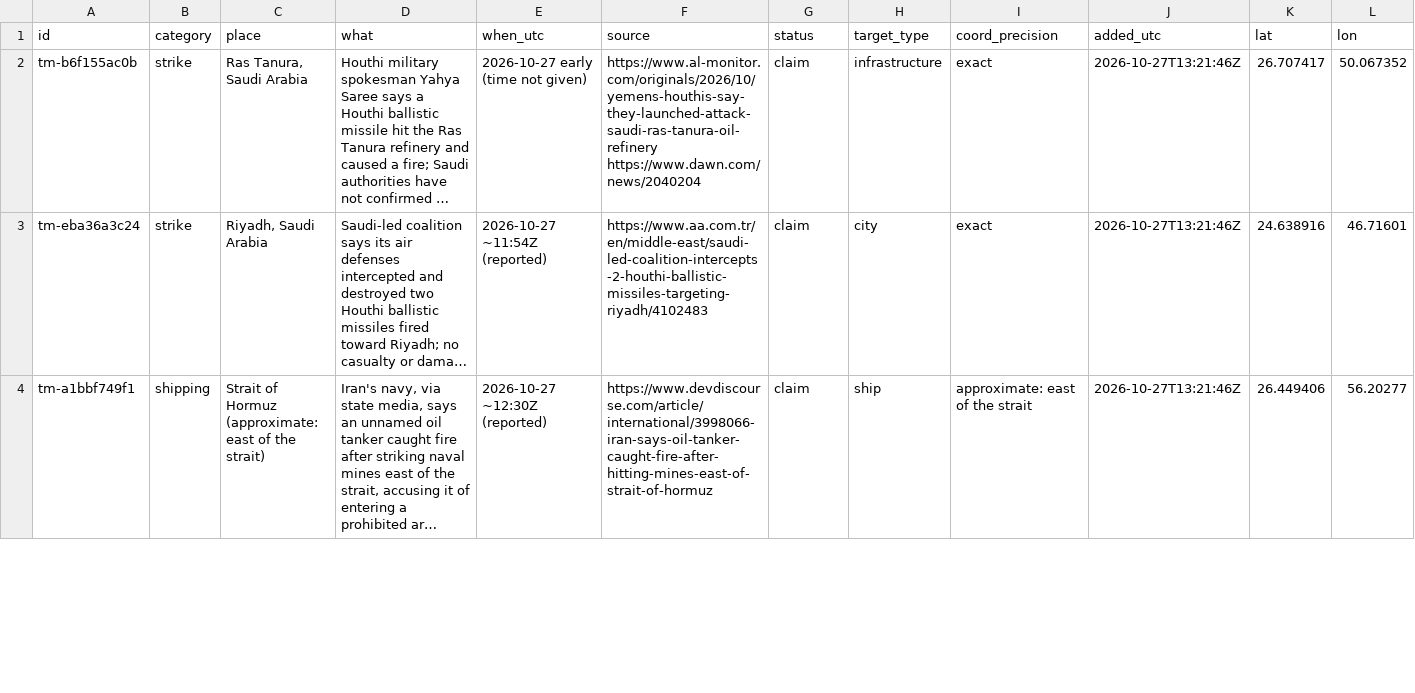
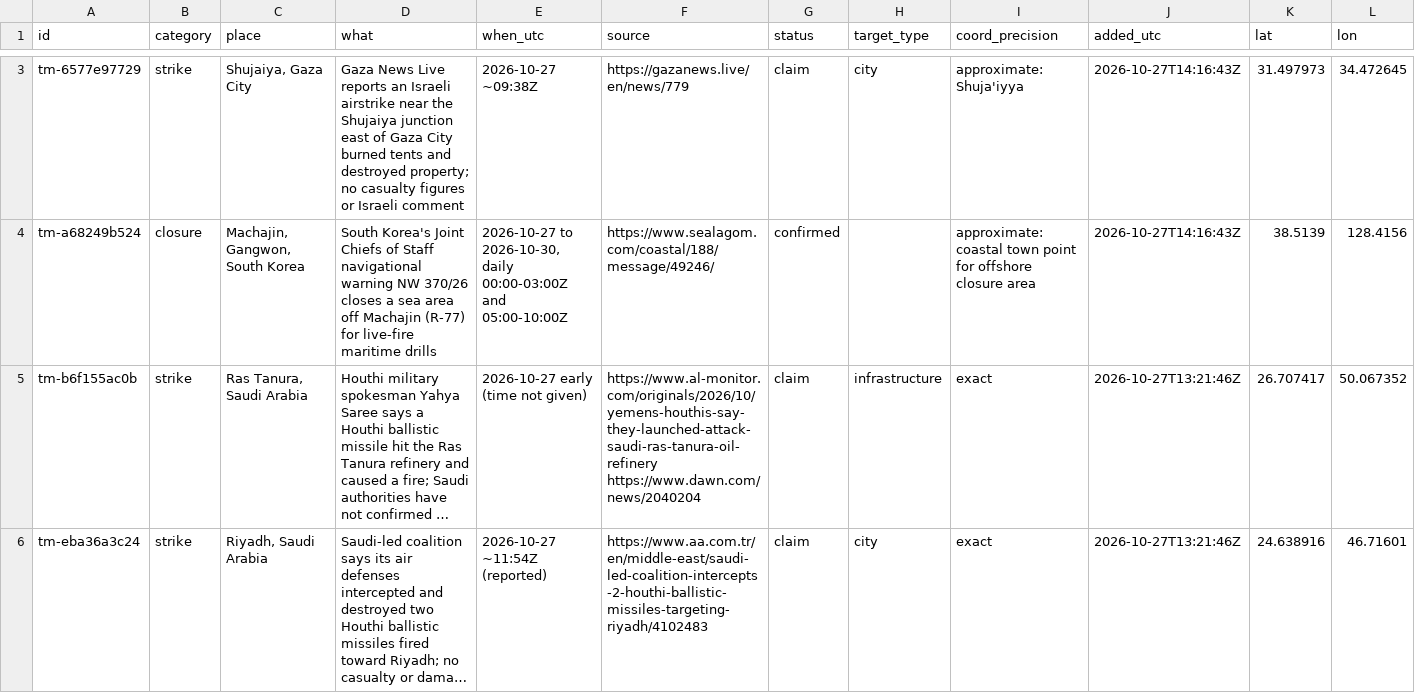
Before and after one commit to SimpleAdoptionRegistry/threat-map, a CSV file: events.csv, drawn as a sheet; only a part is shown, gaps mark what is left out; the shorter side is filled out with more unchanged rows; long unchanged cells end in …; the diff covers the shown part only; the diff names each change by its address in the sheet, - before the commit and + after, or states it on an @@ line.

```diff
--- a/events.csv
+++ b/events.csv
+row 3: tm-6577e97729 | strike | Shujaiya, Gaza City | Gaza News Live reports an Israeli airstrike near the Shujaiya junction east of Gaza City burned tents and destroyed property; no casualty figures or Israeli comment | 2026-10-27 ~09:38Z | https://gazanews.live/en/news/779 | claim | city | approximate: Shuja'iyya | 2026-10-27T14:16:43Z | 31.497973 | 34.472645
+row 4: tm-a68249b524 | closure | Machajin, Gangwon, South Korea | South Korea's Joint Chiefs of Staff navigational warning NW 370/26 closes a sea area off Machajin (R-77) for live-fire maritime drills | 2026-10-27 to 2026-10-30, daily 00:00-03:00Z and 05:00-10:00Z | https://www.sealagom.com/coastal/188/message/49246/ | confirmed |  | approximate: coastal town point for offshore closure area | 2026-10-27T14:16:43Z | 38.5139 | 128.4156
```
Also changed, not shown: 1 added row elsewhere in this file, 3 other files.
